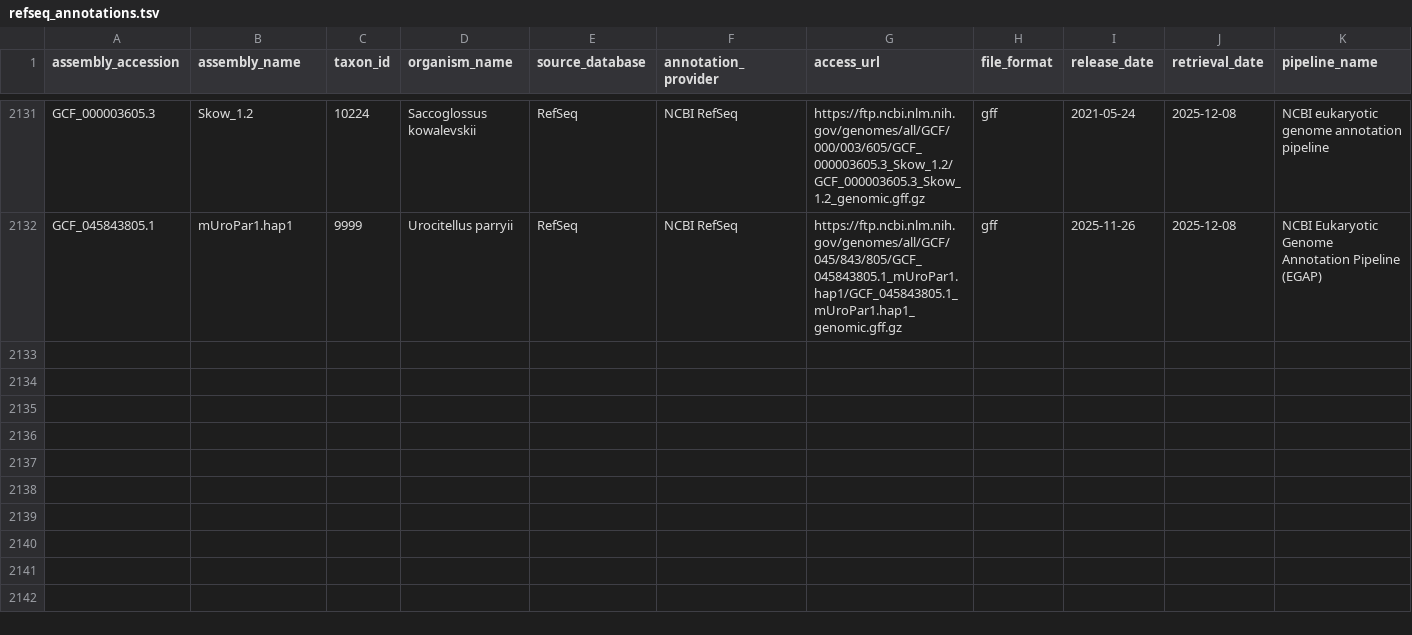
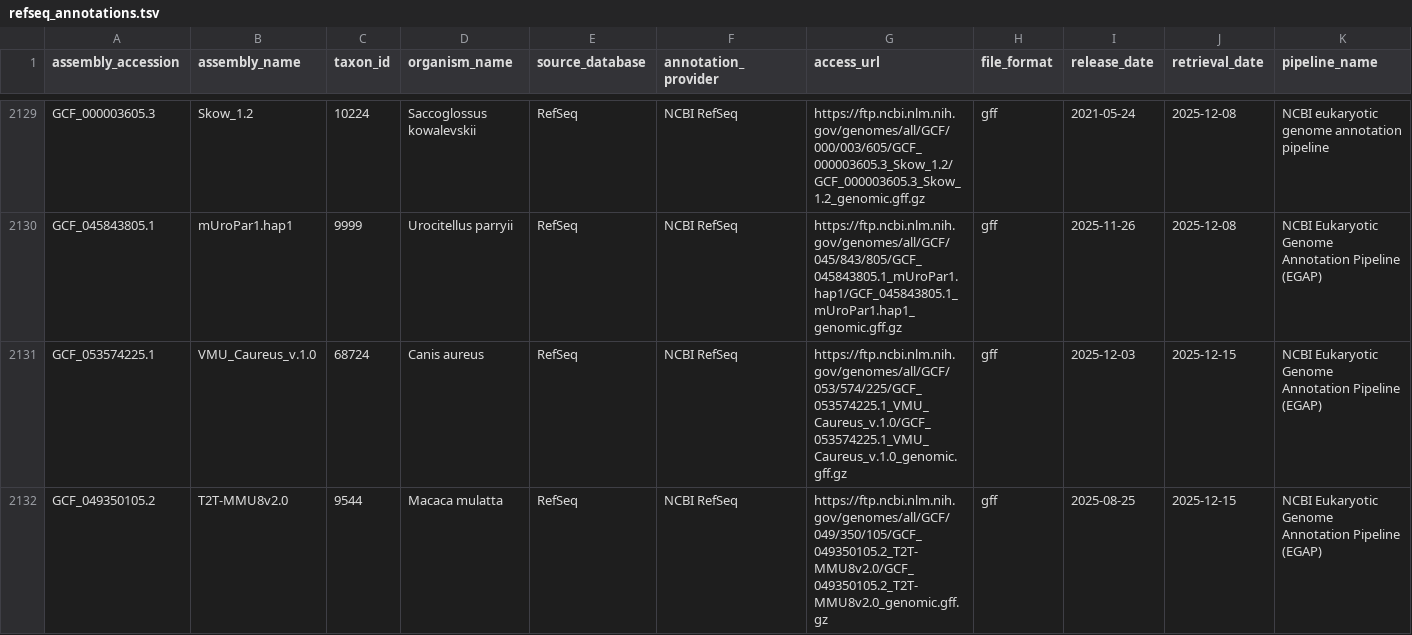
Before and after one commit to guigolab/genome-annotation-tracker, a TSV file: data/refseq_annotations.tsv, drawn as a sheet; only a part is shown, gaps mark what is left out; rows hold the shown columns only; the diff covers the shown part only; the diff names each change by its address in the sheet, - before the commit and + after, or states it on an @@ line.

```diff
--- a/data/refseq_annotations.tsv
+++ b/data/refseq_annotations.tsv
+row 2131: GCF_053574225.1 | VMU_Caureus_v.1.0 | 68724 | Canis aureus | RefSeq | NCBI RefSeq | https://ftp.ncbi.nlm.nih.gov/genomes/all/GCF/053/574/225/GCF_053574225.1_VMU_Caureus_v.1.0/GCF_053574225.1_VMU_Caureus_v.1.0_genomic.gff.gz | gff | 2025-12-03 | 2025-12-15 | NCBI Eukaryotic Genome Annotation Pipeline (EGAP)
+row 2132: GCF_049350105.2 | T2T-MMU8v2.0 | 9544 | Macaca mulatta | RefSeq | NCBI RefSeq | https://ftp.ncbi.nlm.nih.gov/genomes/all/GCF/049/350/105/GCF_049350105.2_T2T-MMU8v2.0/GCF_049350105.2_T2T-MMU8v2.0_genomic.gff.gz | gff | 2025-08-25 | 2025-12-15 | NCBI Eukaryotic Genome Annotation Pipeline (EGAP)
```
Also changed, not shown: 1 added row and 2 removed rows elsewhere in this file.
